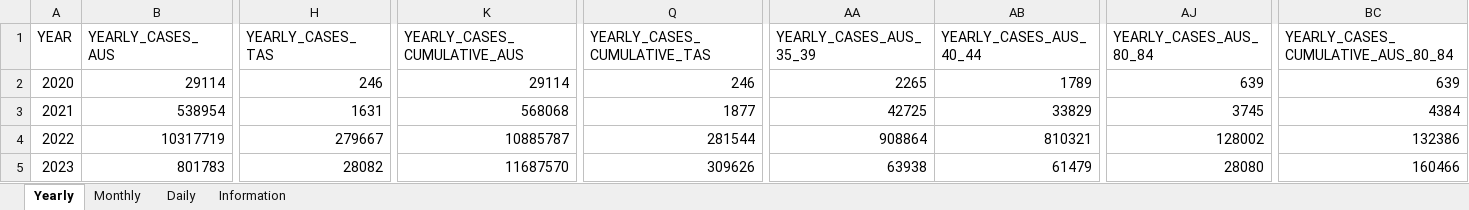
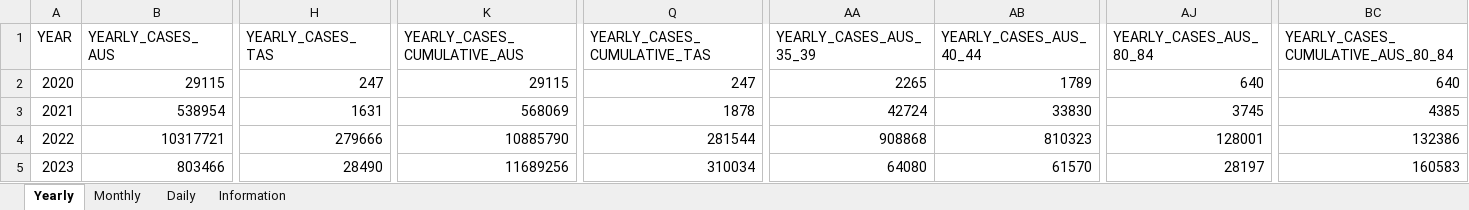
Before and after one commit to dbRaevn/covid19, an Excel workbook: pandemic/AUS_COVID19Cases.xlsx, sheet Yearly, drawn as a sheet; only a part is shown, gaps mark what is left out; values as stored, in another font and other column widths than the file's, no borders; removed rows and columns are numbered as before the commit, all else as after; rows hold the shown columns only; the diff covers the shown part only; the diff names each change by its address in the sheet, - before the commit and + after, or states it on an @@ line.

Commit message:
Update AUS_COVID19Cases.xlsx

```diff
--- a/pandemic/AUS_COVID19Cases.xlsx (sheet Yearly)
+++ b/pandemic/AUS_COVID19Cases.xlsx (sheet Yearly)
-B2 (YEARLY_CASES_AUS): 29114
+B2 (YEARLY_CASES_AUS): 29115
-H2 (YEARLY_CASES_TAS): 246
+H2 (YEARLY_CASES_TAS): 247
-K2 (YEARLY_CASES_CUMULATIVE_AUS): 29114
+K2 (YEARLY_CASES_CUMULATIVE_AUS): 29115
-Q2 (YEARLY_CASES_CUMULATIVE_TAS): 246
+Q2 (YEARLY_CASES_CUMULATIVE_TAS): 247
-AJ2 (YEARLY_CASES_AUS_80_84): 639
+AJ2 (YEARLY_CASES_AUS_80_84): 640
-BC2: 639
+BC2: 640
-K3 (YEARLY_CASES_CUMULATIVE_AUS): 568068
+K3 (YEARLY_CASES_CUMULATIVE_AUS): 568069
-Q3 (YEARLY_CASES_CUMULATIVE_TAS): 1877
+Q3 (YEARLY_CASES_CUMULATIVE_TAS): 1878
-AA3 (YEARLY_CASES_AUS_35_39): 42725
+AA3 (YEARLY_CASES_AUS_35_39): 42724
-AB3 (YEARLY_CASES_AUS_40_44): 33829
+AB3 (YEARLY_CASES_AUS_40_44): 33830
-BC3: 4384
+BC3: 4385
-B4 (YEARLY_CASES_AUS): 10317719
+B4 (YEARLY_CASES_AUS): 10317721
-H4 (YEARLY_CASES_TAS): 279667
+H4 (YEARLY_CASES_TAS): 279666
-K4 (YEARLY_CASES_CUMULATIVE_AUS): 10885787
+K4 (YEARLY_CASES_CUMULATIVE_AUS): 10885790
-AA4 (YEARLY_CASES_AUS_35_39): 908864
+AA4 (YEARLY_CASES_AUS_35_39): 908868
-AB4 (YEARLY_CASES_AUS_40_44): 810321
+AB4 (YEARLY_CASES_AUS_40_44): 810323
-AJ4 (YEARLY_CASES_AUS_80_84): 128002
+AJ4 (YEARLY_CASES_AUS_80_84): 128001
-row 5: 2023 | 801783 | 28082 | 11687570 | 309626 | 63938 | 61479 | 28080 | 160466
+row 5: 2023 | 803466 | 28490 | 11689256 | 310034 | 64080 | 61570 | 28197 | 160583
```
Also changed, not shown: 32 edited cells elsewhere in this sheet, sheet Daily, sheet Monthly, sheet Information.
